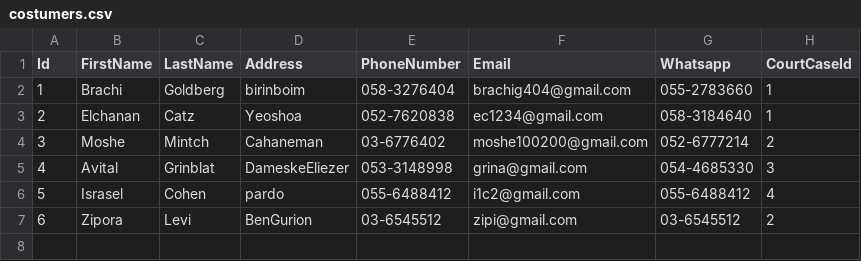
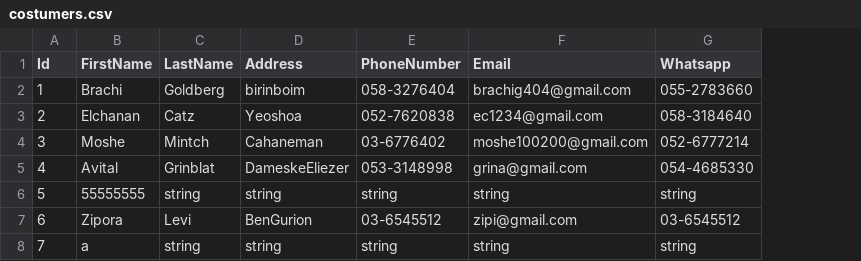
Before and after one commit to BrachiGoldberg/lawyersoffice, a CSV file: LowyersOffice/costumers.csv, drawn as a sheet; removed rows and columns are numbered as before the commit, all else as after; the diff names each change by its address in the sheet, - before the commit and + after, or states it on an @@ line.

```diff
--- a/LowyersOffice/costumers.csv
+++ b/LowyersOffice/costumers.csv
-column H (CourtCaseId), rows 2-5: 1 | 1 | 2 | 3; row 7: 2
-row 6: 5 | Israsel | Cohen | pardo | 055-6488412 | i1c2@gmail.com | 055-6488412 | 4
+row 6: 5 | 55555555 | string | string | string | string | string
+row 8: 7 | a | string | string | string | string | string
```
Also changed, not shown: LowyersOffice/courtcases.csv, 6 other files.
